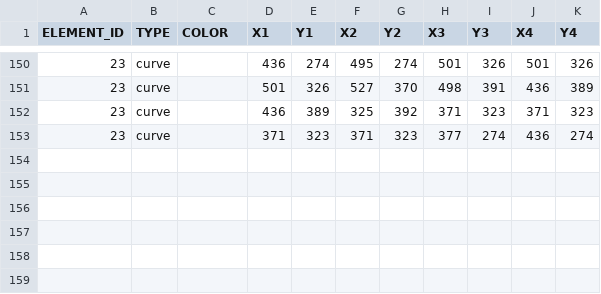
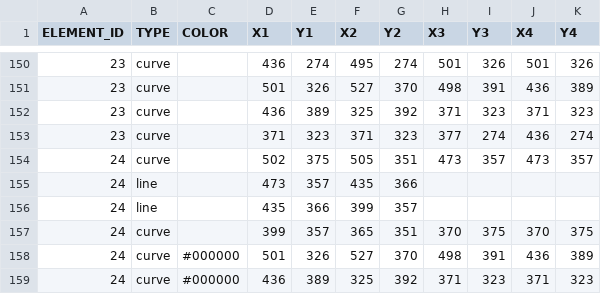
Before and after one commit to itblockz/NewYearGraphics, a CSV file: data/lines.csv, drawn as a sheet; only a part is shown, gaps mark what is left out; the diff names each change by its address in the sheet, - before the commit and + after, or states it on an @@ line.

```diff
--- a/data/lines.csv
+++ b/data/lines.csv
+row 154: 24 | curve |  | 502 | 375 | 505 | 351 | 473 | 357 | 473 | 357
+row 155: 24 | line |  | 473 | 357 | 435 | 366
+row 156: 24 | line |  | 435 | 366 | 399 | 357
+row 157: 24 | curve |  | 399 | 357 | 365 | 351 | 370 | 375 | 370 | 375
+row 158: 24 | curve | #000000 | 501 | 326 | 527 | 370 | 498 | 391 | 436 | 389
+row 159: 24 | curve | #000000 | 436 | 389 | 325 | 392 | 371 | 323 | 371 | 323
```
Also changed, not shown: data/elements.csv, 1 other file.
